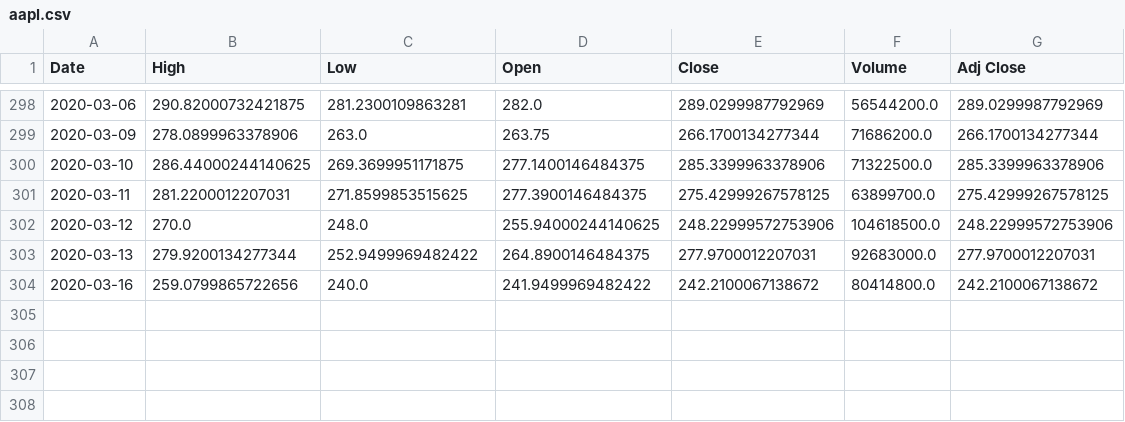
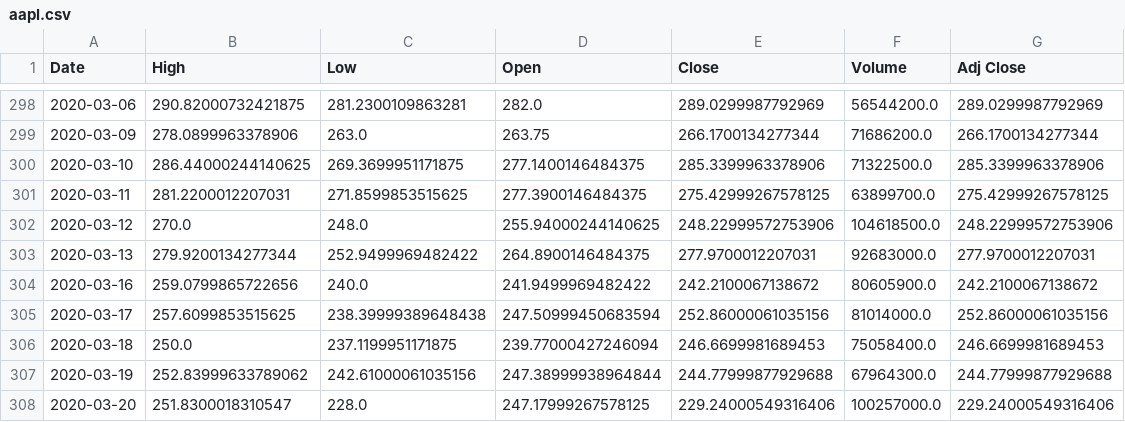
Before and after one commit to ArushiJeloka/stockprojects, a CSV file: aapl.csv, drawn as a sheet; only a part is shown, gaps mark what is left out.

```diff
--- a/aapl.csv
+++ b/aapl.csv
@@ -303,2 +303,6 @@ Date,High,Low,Open,Close,Volume,Adj Close
 2020-03-13,279.9200134277344,252.9499969482422,264.8900146484375,277.9700012207031,92683000.0,277.9700012207031
-2020-03-16,259.0799865722656,240.0,241.9499969482422,242.2100067138672,80414800.0,242.2100067138672
+2020-03-16,259.0799865722656,240.0,241.9499969482422,242.2100067138672,80605900.0,242.2100067138672
+2020-03-17,257.6099853515625,238.39999389648438,247.50999450683594,252.86000061035156,81014000.0,252.86000061035156
+2020-03-18,250.0,237.1199951171875,239.77000427246094,246.6699981689453,75058400.0,246.6699981689453
+2020-03-19,252.83999633789062,242.61000061035156,247.38999938964844,244.77999877929688,67964300.0,244.77999877929688
+2020-03-20,251.8300018310547,228.0,247.17999267578125,229.24000549316406,100257000.0,229.24000549316406
```
Also changed, not shown: 2 other files.
